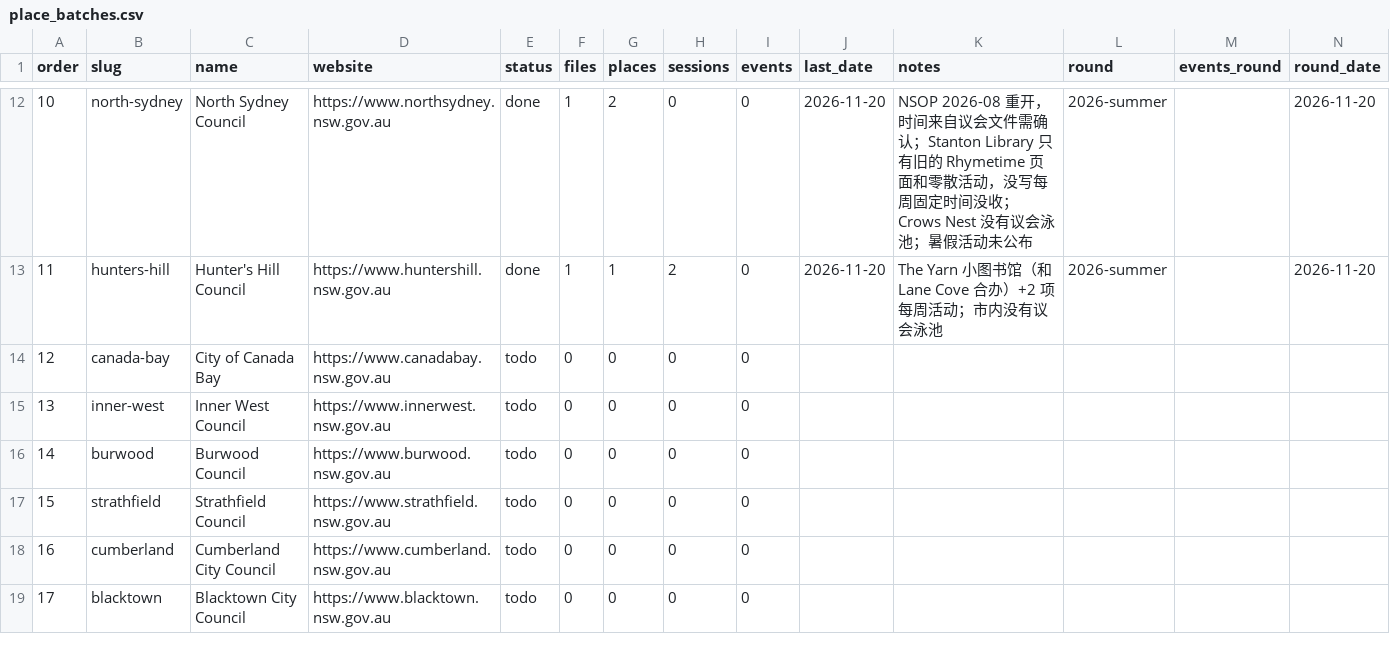
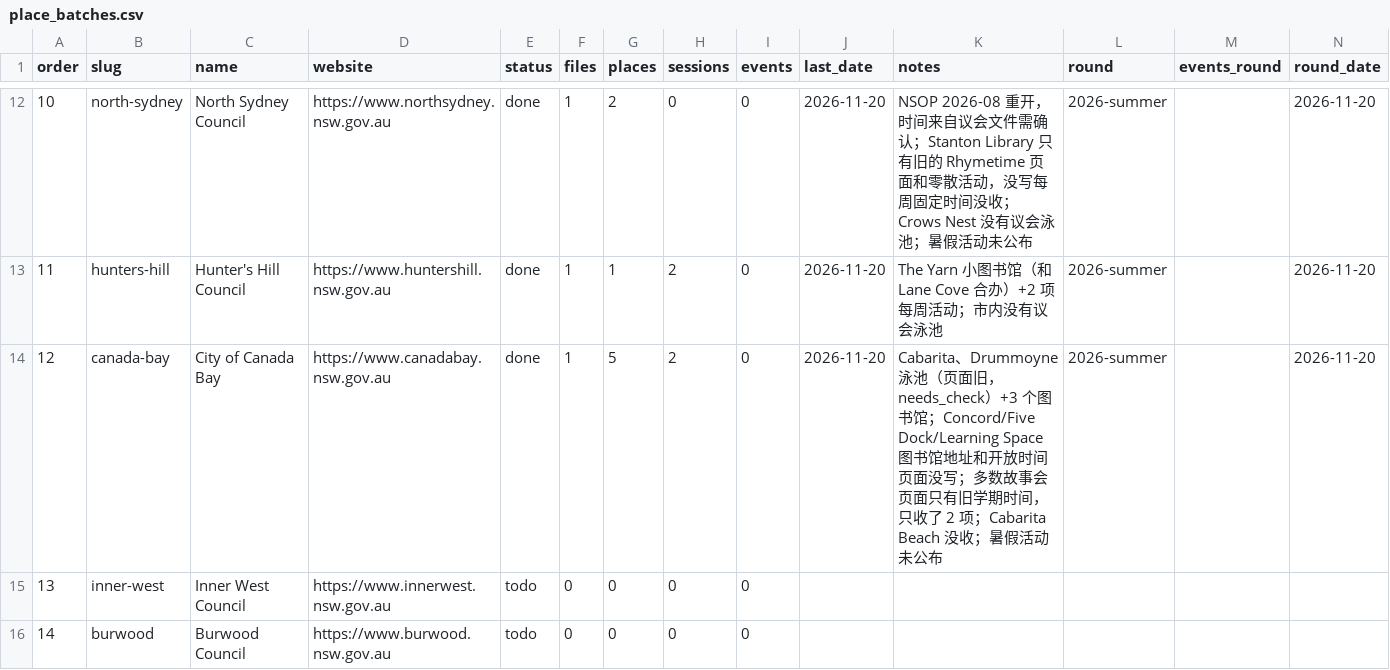
Before and after one commit to sasuke9527/parkapp-data, a CSV file: place_batches.csv, drawn as a sheet; only a part is shown, gaps mark what is left out; the shorter side is filled out with more unchanged rows.

```diff
--- a/place_batches.csv
+++ b/place_batches.csv
@@ -13,3 +13,3 @@ order,slug,name,website,status,files,places,sessions,events,last_date,notes,roun
 11,hunters-hill,Hunter's Hill Council,https://www.huntershill.nsw.gov.au,done,1,1,2,0,2026-11-20,The Yarn 小图书馆（和 Lane Cove 合办）+2 项每周活动；市内没有议会泳池,2026-summer,,2026-11-20
-12,canada-bay,City of Canada Bay,https://www.canadabay.nsw.gov.au,todo,0,0,0,0,,,,,
+12,canada-bay,City of Canada Bay,https://www.canadabay.nsw.gov.au,done,1,5,2,0,2026-11-20,Cabarita、Drummoyne 泳池（页面旧，needs_check）+3 个图书馆；Concord/Five Dock/Learning Space 图书馆地址和开放时间页面没写；多数故事会页面只有旧学期时间，只收了 2 项；Cabarita Beach 没收；暑假活动未公布,2026-summer,,2026-11-20
 13,inner-west,Inner West Council,https://www.innerwest.nsw.gov.au,todo,0,0,0,0,,,,,
```
